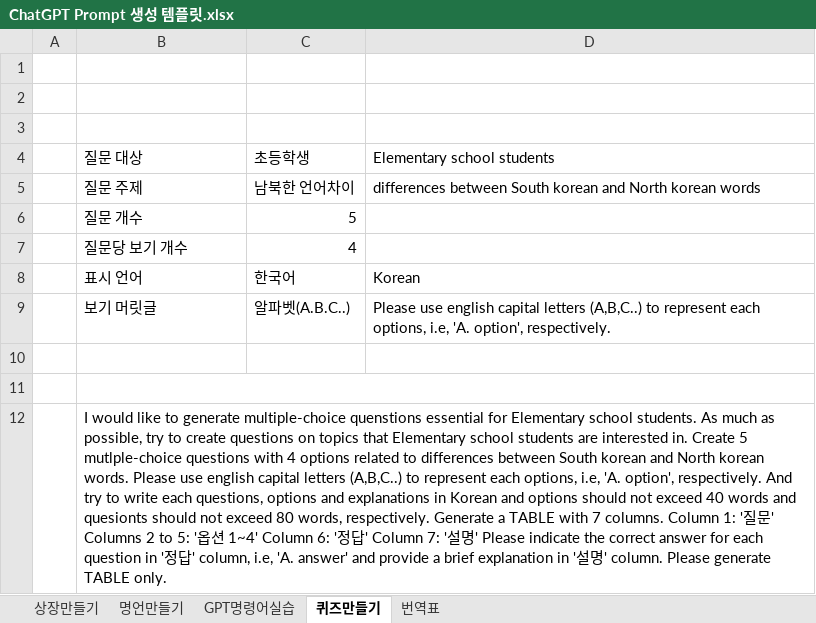
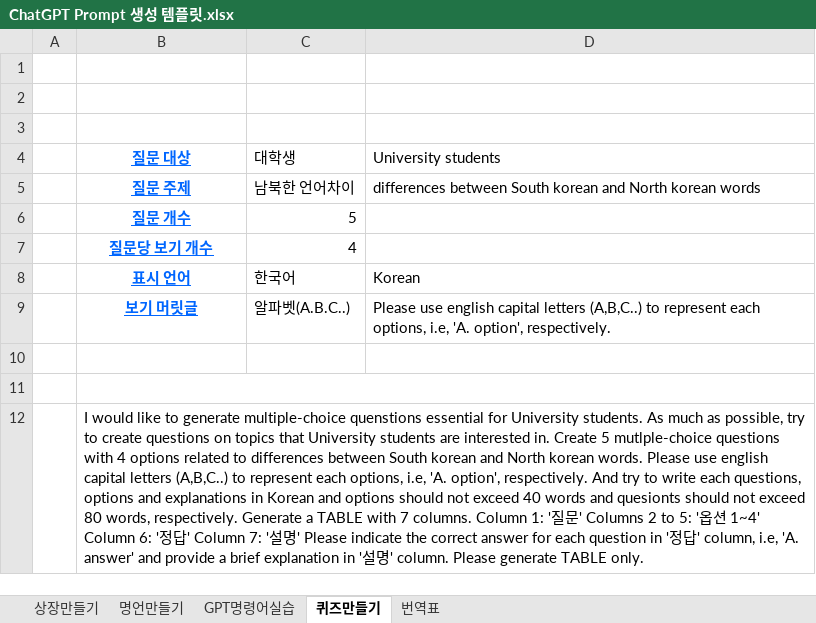
Before and after one commit to JINBEOM-PYEON/-, an Excel workbook: 퀵VBA-16-ChatGPTx파워포인트-자동화-실습파일/ChatGPT Prompt 생성 템플릿.xlsx, sheet 퀴즈만들기, drawn as a sheet; values as stored, in another font and other column widths than the file's, no borders; charts and pictures not drawn; the diff names each change by its address in the sheet, - before the commit and + after, or states it on an @@ line.

```diff
--- a/퀵VBA-16-ChatGPTx파워포인트-자동화-실습파일/ChatGPT Prompt 생성 템플릿.xlsx (sheet 퀴즈만들기)
+++ b/퀵VBA-16-ChatGPTx파워포인트-자동화-실습파일/ChatGPT Prompt 생성 템플릿.xlsx (sheet 퀴즈만들기)
@@ B4:B9 bold: off → on, underline: off → on, text colour: black → #0066FF, alignment: left → center @@
-C4: 초등학생
+C4: 대학생
-D4: Elementary school students
+D4: University students
-B12 (질문 대상): …essential for Elementary school students. As much as possible, try to create questions on topics that Elementary school students are…
+B12 (질문 대상): …essential for University students. As much as possible, try to create questions on topics that University students are…
```
Also changed, not shown: sheet 번역표, sheet 상장만들기, sheet 명언만들기, charts or pictures, 3 other files.
